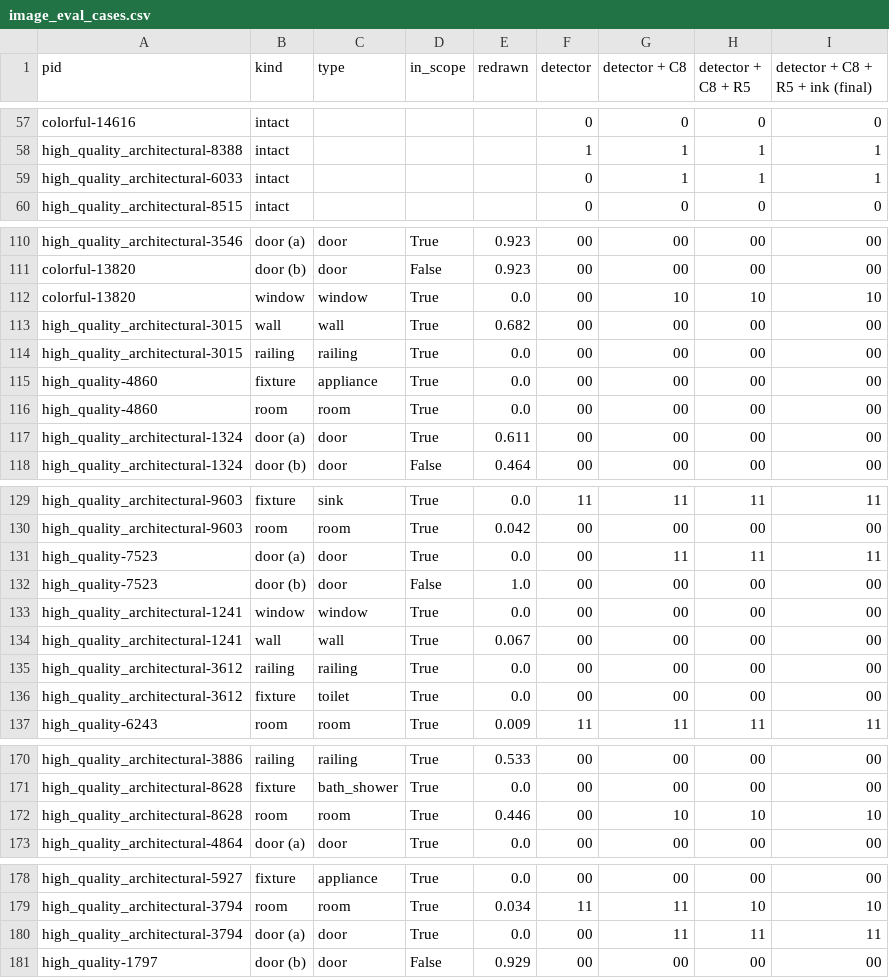
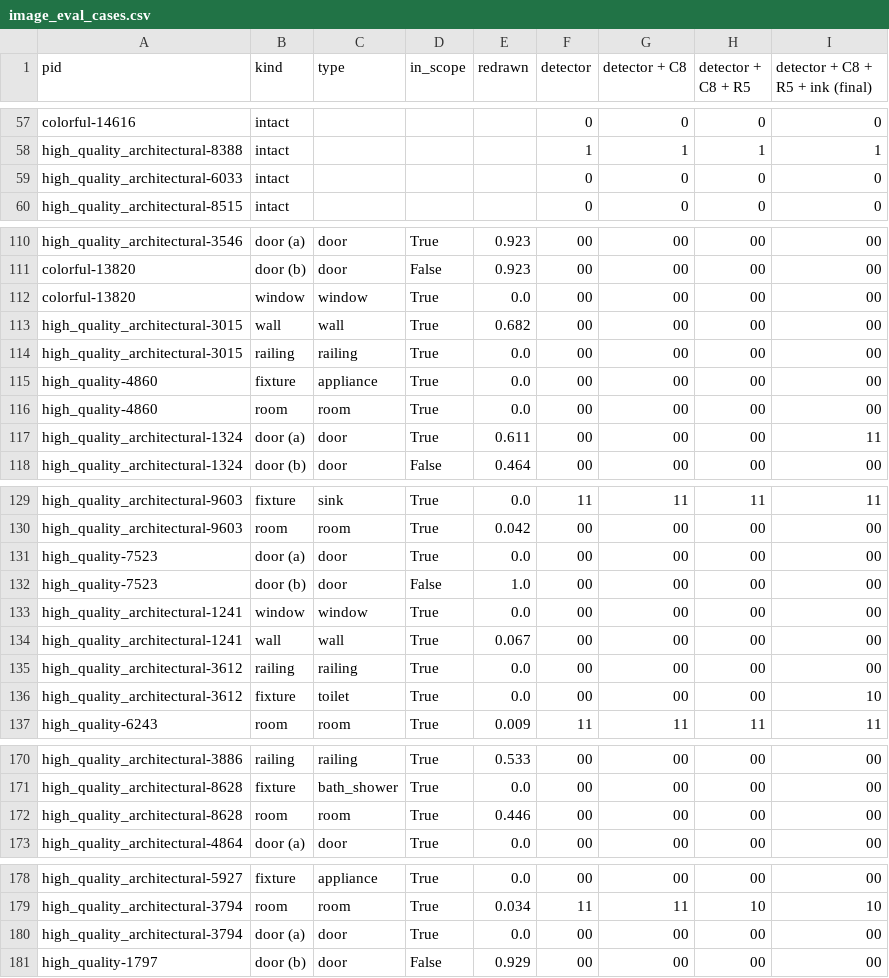
Before and after one commit to venkyc007/floorplan-diffusion, a CSV file: outputs/stage2/image_eval_cases.csv, drawn as a sheet; only a part is shown, gaps mark what is left out; the diff covers the shown part only.

```diff
--- a/outputs/stage2/image_eval_cases.csv
+++ b/outputs/stage2/image_eval_cases.csv
@@ -58,3 +58,3 @@ colorful-14616,intact,,,,0,0,0,0
 high_quality_architectural-8388,intact,,,,1,1,1,1
-high_quality_architectural-6033,intact,,,,0,1,1,1
+high_quality_architectural-6033,intact,,,,0,0,0,0
 high_quality_architectural-8515,intact,,,,0,0,0,0
@@ -111,3 +111,3 @@ high_quality_architectural-3546,door (a),door,True,0.923,00,00,00,00
 colorful-13820,door (b),door,False,0.923,00,00,00,00
-colorful-13820,window,window,True,0.0,00,10,10,10
+colorful-13820,window,window,True,0.0,00,00,00,00
 high_quality_architectural-3015,wall,wall,True,0.682,00,00,00,00
@@ -116,3 +116,3 @@ high_quality-4860,fixture,appliance,True,0.0,00,00,00,00
 high_quality-4860,room,room,True,0.0,00,00,00,00
-high_quality_architectural-1324,door (a),door,True,0.611,00,00,00,00
+high_quality_architectural-1324,door (a),door,True,0.611,00,00,00,11
 high_quality_architectural-1324,door (b),door,False,0.464,00,00,00,00
@@ -130,3 +130,3 @@ high_quality_architectural-9603,fixture,sink,True,0.0,11,11,11,11
 high_quality_architectural-9603,room,room,True,0.042,00,00,00,00
-high_quality-7523,door (a),door,True,0.0,00,11,11,11
+high_quality-7523,door (a),door,True,0.0,00,00,00,00
 high_quality-7523,door (b),door,False,1.0,00,00,00,00
@@ -135,3 +135,3 @@ high_quality_architectural-1241,wall,wall,True,0.067,00,00,00,00
 high_quality_architectural-3612,railing,railing,True,0.0,00,00,00,00
-high_quality_architectural-3612,fixture,toilet,True,0.0,00,00,00,00
+high_quality_architectural-3612,fixture,toilet,True,0.0,00,00,00,10
 high_quality-6243,room,room,True,0.009,11,11,11,11
@@ -171,3 +171,3 @@ high_quality_architectural-3886,railing,railing,True,0.533,00,00,00,00
 high_quality_architectural-8628,fixture,bath_shower,True,0.0,00,00,00,00
-high_quality_architectural-8628,room,room,True,0.446,00,10,10,10
+high_quality_architectural-8628,room,room,True,0.446,00,00,00,00
 high_quality_architectural-4864,door (a),door,True,0.0,00,00,00,00
@@ -179,3 +179,3 @@ high_quality_architectural-5927,fixture,appliance,True,0.0,00,00,00,00
 high_quality_architectural-3794,room,room,True,0.034,11,11,10,10
-high_quality_architectural-3794,door (a),door,True,0.0,00,11,11,11
+high_quality_architectural-3794,door (a),door,True,0.0,00,00,00,00
 high_quality-1797,door (b),door,False,0.929,00,00,00,00
```
Also changed, not shown: 32 edited cells elsewhere in this file, 5 other files.
